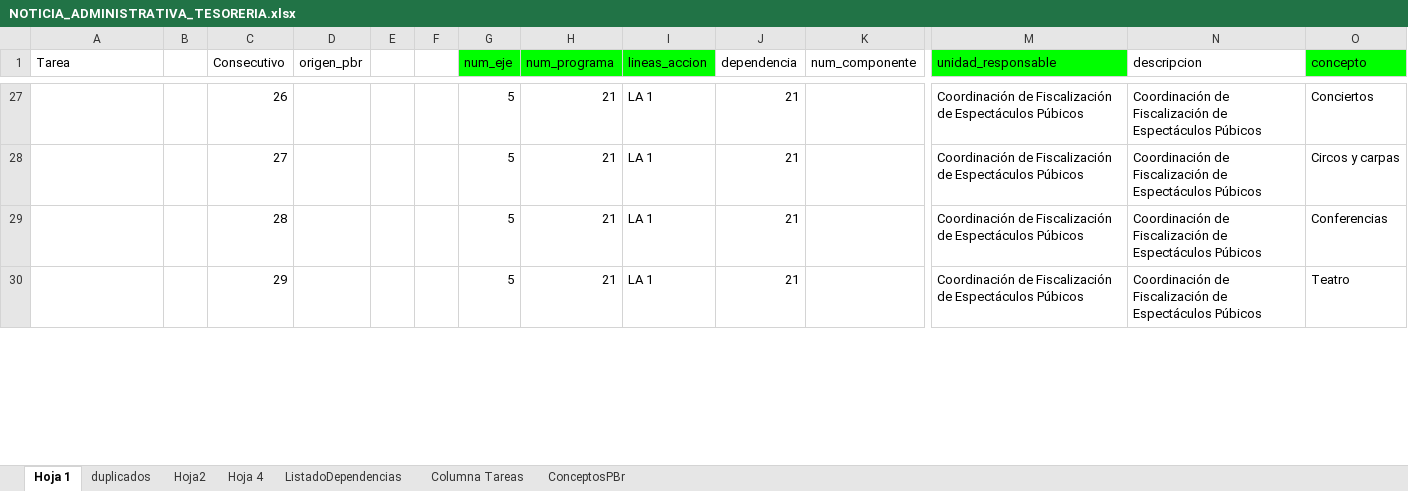
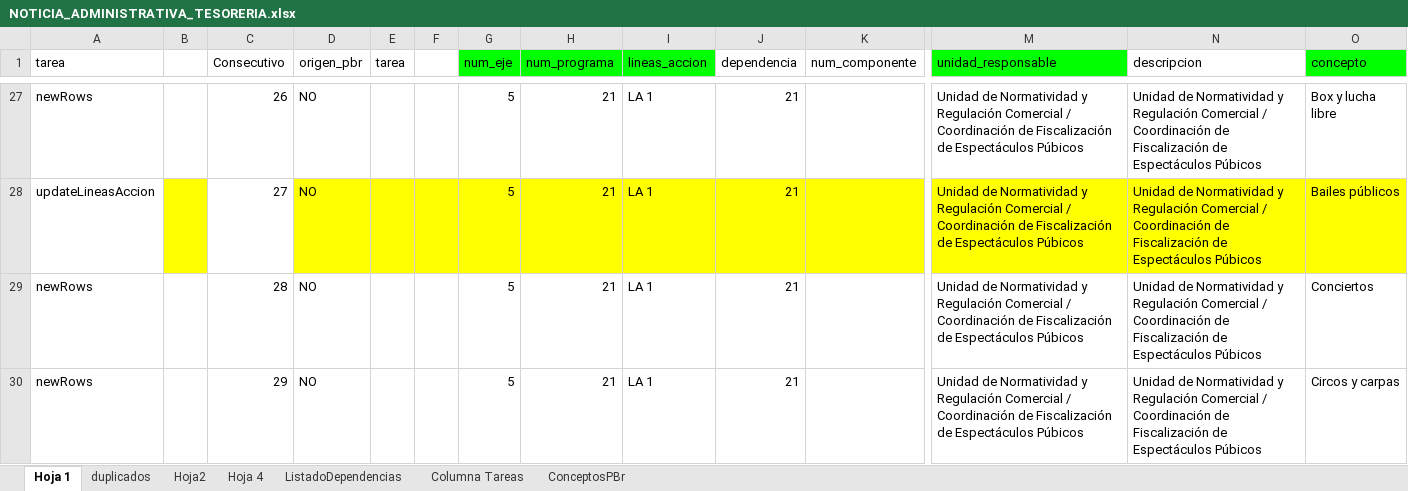
Before and after one commit to JordyCA/CreateAnalisysReport, an Excel workbook: public/excelReports/noticiaAdministrativa/nuevos/NOTICIA_ADMINISTRATIVA_TESORERIA.xlsx, sheet Hoja 1, drawn as a sheet; only a part is shown, gaps mark what is left out; values as stored, in another font and other column widths than the file's, no borders; charts and pictures not drawn; the diff covers the shown part only; the diff names each change by its address in the sheet, - before the commit and + after, or states it on an @@ line.

Commit message:
[update] se agrega tarea parael link de noticia administrativa

```diff
--- a/public/excelReports/noticiaAdministrativa/nuevos/NOTICIA_ADMINISTRATIVA_TESORERIA.xlsx (sheet Hoja 1)
+++ b/public/excelReports/noticiaAdministrativa/nuevos/NOTICIA_ADMINISTRATIVA_TESORERIA.xlsx (sheet Hoja 1)
-A1: Tarea
+A1: tarea
-E1: (empty)
+E1: tarea
-A27 (tarea): (empty)
+A27 (tarea): newRows
-D27:D30 (origen_pbr): (empty)
+D27:D30 (origen_pbr): NO
-M27:M30 (unidad_responsable): Coordinación de…
+M27:M30 (unidad_responsable): Unidad de Normatividad y Regulación Comercial / Coordinación de…
-N27:N30 (descripcion): Coordinación de…
+N27:N30 (descripcion): Unidad de Normatividad y Regulación Comercial / Coordinación de…
-O27 (concepto): Conciertos
+O27 (concepto): Box y lucha libre
-A28 (tarea): (empty)
+A28 (tarea): updateLineasAccion
-B28 fill: none
+B28 fill: #FFFF00
-D28:O28 fill: none
+D28:O28 fill: #FFFF00
-O28 (concepto): Circos y carpas
+O28 (concepto): Bailes públicos
-A29:A30 (tarea): (empty)
+A29:A30 (tarea): newRows
-O29 (concepto): Conferencias
+O29 (concepto): Conciertos
-O30 (concepto): Teatro
+O30 (concepto): Circos y carpas
```
Also changed, not shown: 13 added rows, 344 edited cells and cell formats elsewhere in this sheet, formulas that keep their value, charts or pictures, 6 other files.
